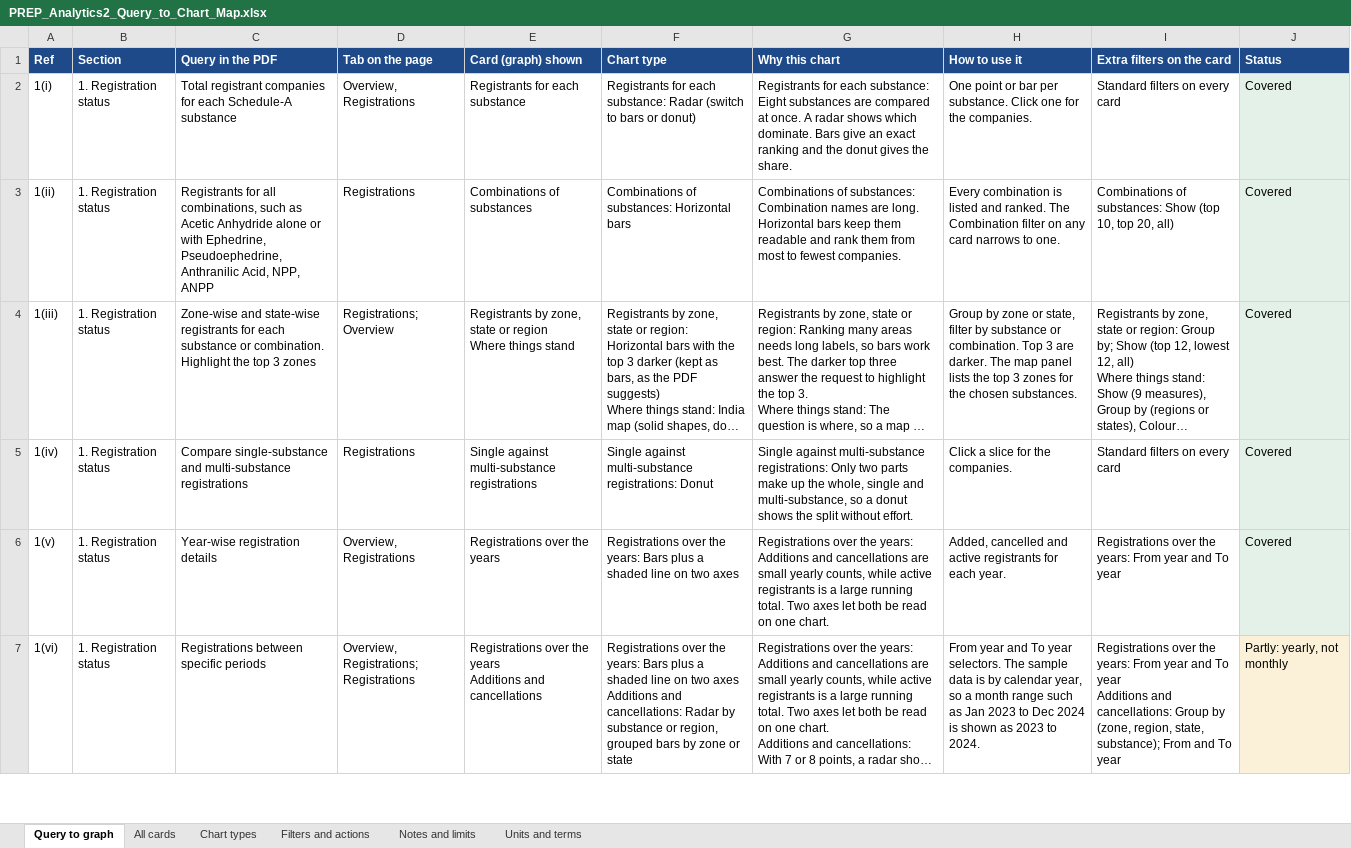
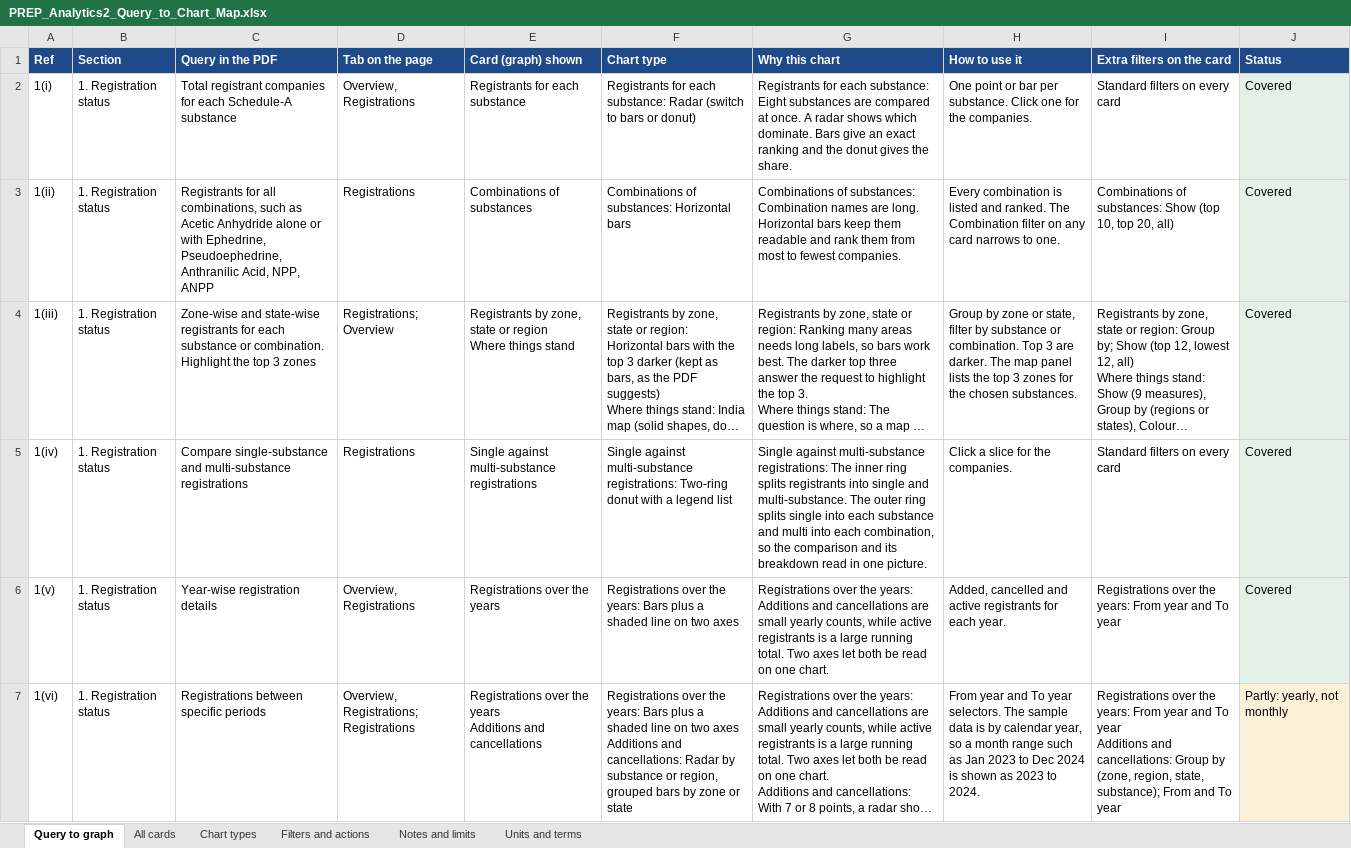
Before and after one commit to pinkiAkiko/prep-mokeup, an Excel workbook: PREP_Analytics2_Query_to_Chart_Map.xlsx, sheet Query to graph, drawn as a sheet; only a part is shown; long unchanged cells end in …; values as stored, in another font and other column widths than the file's, no borders; the diff names each change by its address in the sheet, - before the commit and + after, or states it on an @@ line.

```diff
--- a/PREP_Analytics2_Query_to_Chart_Map.xlsx (sheet Query to graph)
+++ b/PREP_Analytics2_Query_to_Chart_Map.xlsx (sheet Query to graph)
-F5 (Chart type): …multi-substance registrations: Donut
+F5 (Chart type): …multi-substance registrations: Two-ring donut with a legend list
-G5 (Why this chart): …multi-substance registrations: Only two parts make up the whole, single and multi-substance, so a donut shows the split without effort.
+G5 (Why this chart): …multi-substance registrations: The inner ring splits registrants into single and multi-substance. The outer ring splits single into each substance and multi into each combination, so the comparison and its breakdown read in one picture.
```
Also changed, not shown: sheet All cards, 2 other files.
